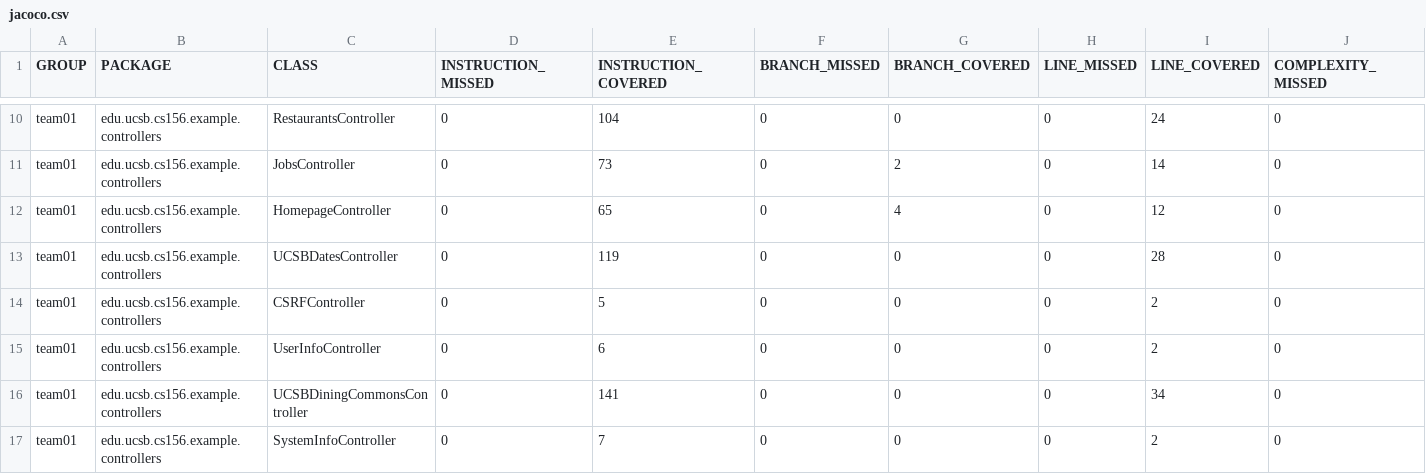
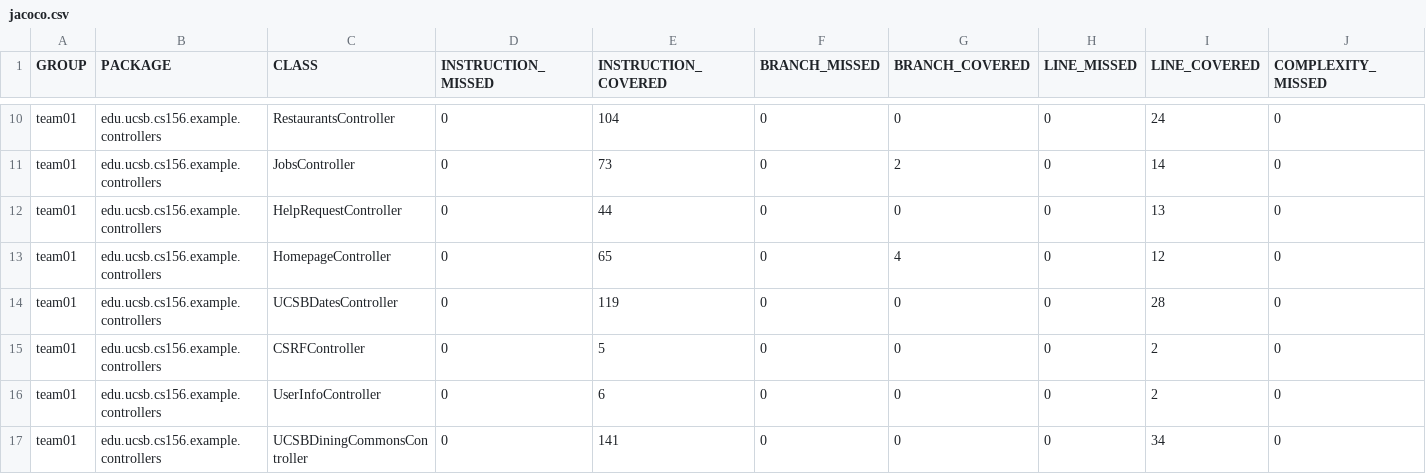
Before and after one commit to ucsb-cs156-s26/team01-s26-06, a CSV file: jacoco/jacoco.csv, drawn as a sheet; only a part is shown, gaps mark what is left out; the shorter side is filled out with more unchanged rows; rows hold the shown columns only; the diff names each change by its address in the sheet, - before the commit and + after, or states it on an @@ line.

Commit message:
Deploying to gh-pages from @ ucsb-cs156-s26/team01-s26-06@af36edd64cfdd9c88e86fe98d7d1ca1a236a36b3 🚀

```diff
--- a/jacoco/jacoco.csv
+++ b/jacoco/jacoco.csv
+row 12: team01 | edu.ucsb.cs156.example.controllers | HelpRequestController | 0 | 44 | 0 | 0 | 0 | 13 | 0
```
Also changed, not shown: 7 other files.
